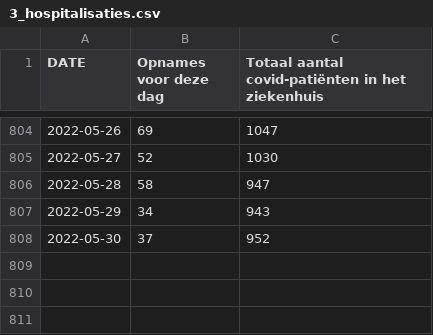
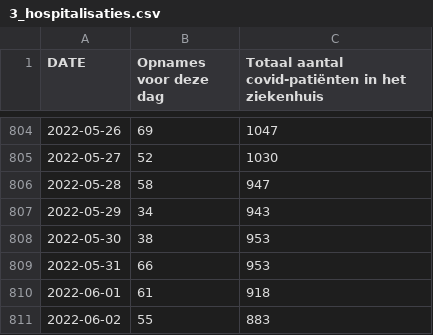
Before and after one commit to journinho/sciensano-covid-19, a CSV file: 3_hospitalisaties.csv, drawn as a sheet; only a part is shown, gaps mark what is left out.

```diff
--- a/3_hospitalisaties.csv
+++ b/3_hospitalisaties.csv
@@ -807,2 +807,5 @@ DATE,Opnames voor deze dag,Totaal aantal covid-patiënten in het ziekenhuis
 2022-05-29,34,943
-2022-05-30,37,952
+2022-05-30,38,953
+2022-05-31,66,953
+2022-06-01,61,918
+2022-06-02,55,883
```
Also changed, not shown: 1_besmettingen_zevendaags.csv, 2_positiviteitsratio.csv, 6 other files.
